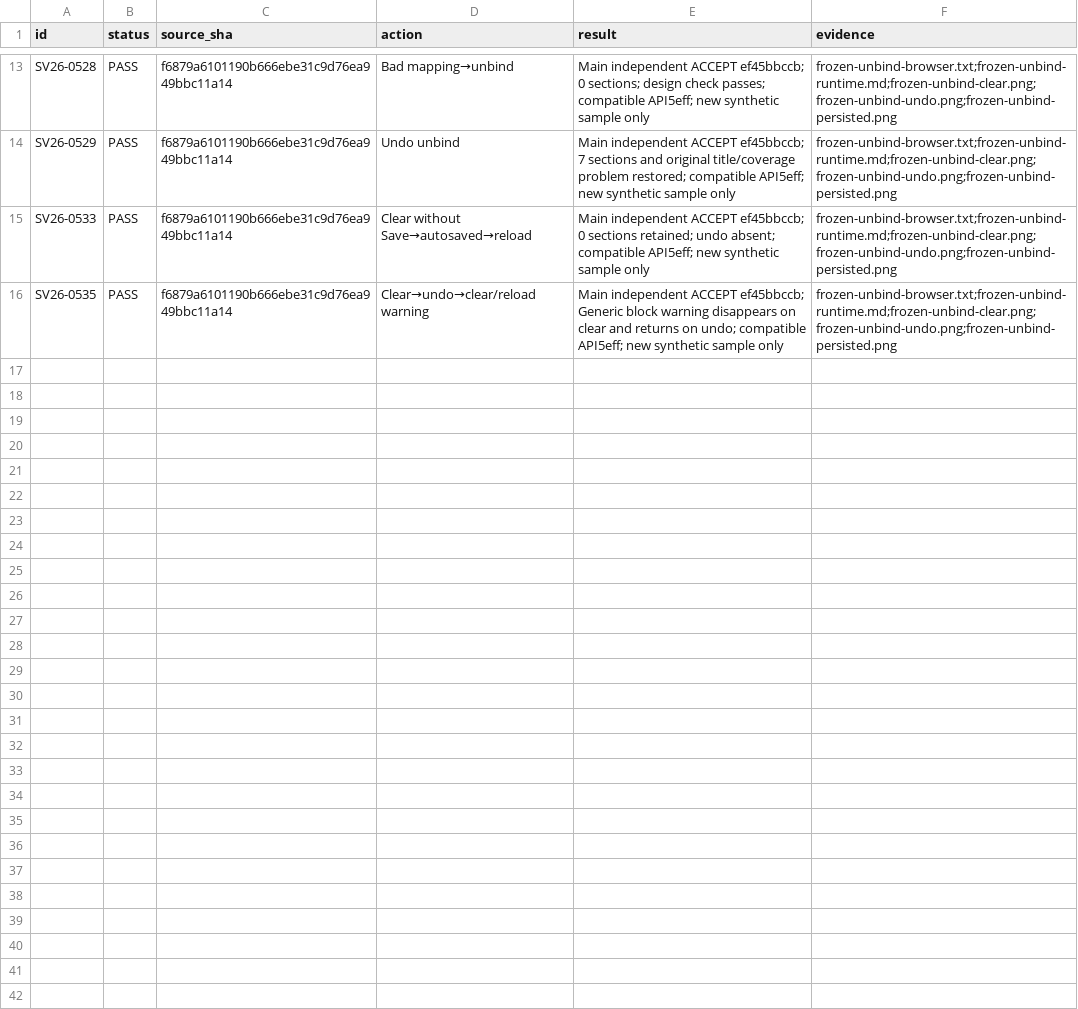
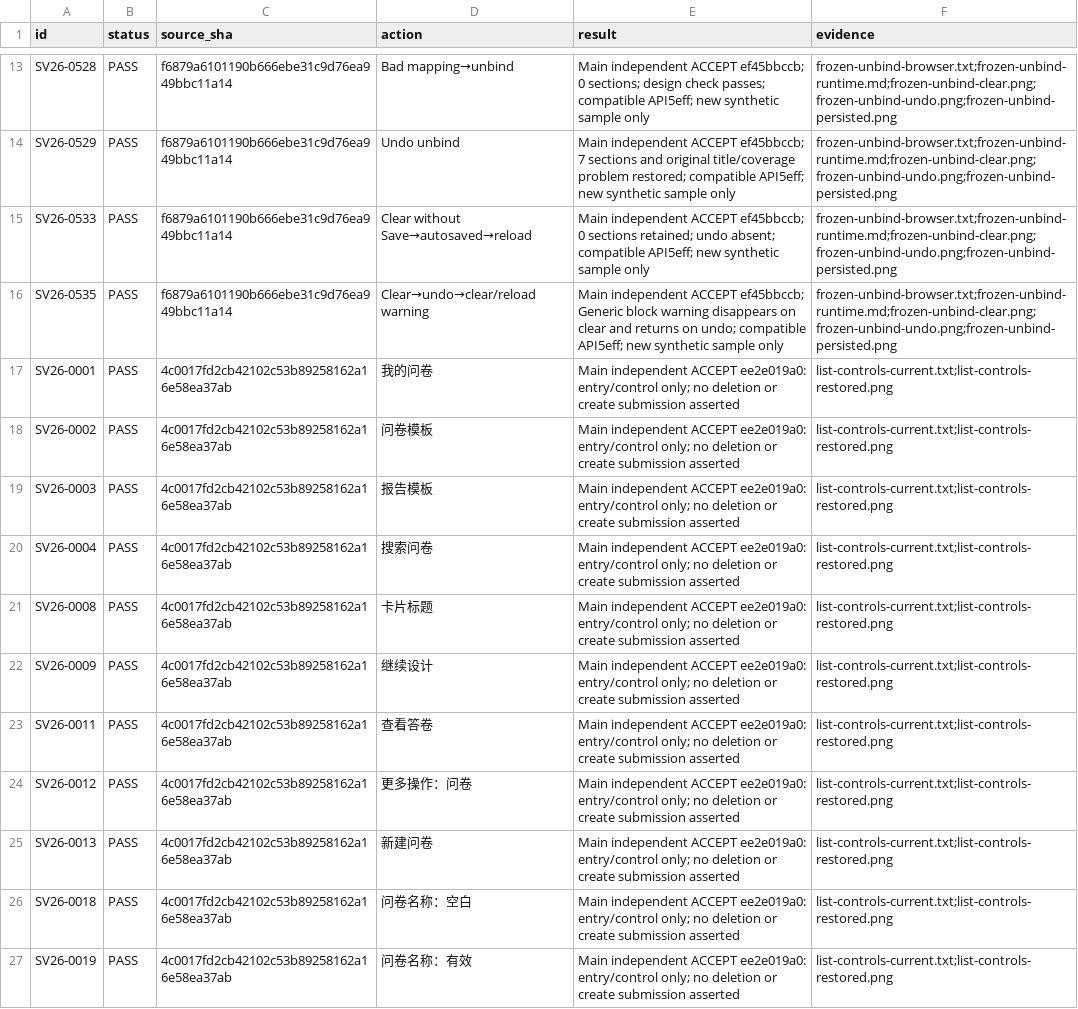
Before and after one commit to boardx/workspacex, a CSV file: docs/evidence/survey-all-buttons-20261004/parent-ui-results.csv, drawn as a sheet; only a part is shown, gaps mark what is left out.

Commit message:
docs(survey): accept list entries and supplement preservation checks

```diff
--- a/docs/evidence/survey-all-buttons-20261004/parent-ui-results.csv
+++ b/docs/evidence/survey-all-buttons-20261004/parent-ui-results.csv
@@ -16 +16,12 @@ SV26-0533,PASS,f6879a6101190b666ebe31c9d76ea949bbc11a14,Clear without Save→aut
 SV26-0535,PASS,f6879a6101190b666ebe31c9d76ea949bbc11a14,Clear→undo→clear/reload warning,Main independent ACCEPT ef45bbccb; Generic block warning disappears on clear and returns on undo; compatible API5eff; new synthetic sample only,frozen-unbind-browser.txt;frozen-unbind-runtime.md;frozen-unbind-clear.png;frozen-unbind-undo.png;frozen-unbind-persisted.png
+SV26-0001,PASS,4c0017fd2cb42102c53b89258162a16e58ea37ab,我的问卷,Main independent ACCEPT ee2e019a0: entry/control only; no deletion or create submission asserted,list-controls-current.txt;list-controls-restored.png
+SV26-0002,PASS,4c0017fd2cb42102c53b89258162a16e58ea37ab,问卷模板,Main independent ACCEPT ee2e019a0: entry/control only; no deletion or create submission asserted,list-controls-current.txt;list-controls-restored.png
+SV26-0003,PASS,4c0017fd2cb42102c53b89258162a16e58ea37ab,报告模板,Main independent ACCEPT ee2e019a0: entry/control only; no deletion or create submission asserted,list-controls-current.txt;list-controls-restored.png
+SV26-0004,PASS,4c0017fd2cb42102c53b89258162a16e58ea37ab,搜索问卷,Main independent ACCEPT ee2e019a0: entry/control only; no deletion or create submission asserted,list-controls-current.txt;list-controls-restored.png
+SV26-0008,PASS,4c0017fd2cb42102c53b89258162a16e58ea37ab,卡片标题,Main independent ACCEPT ee2e019a0: entry/control only; no deletion or create submission asserted,list-controls-current.txt;list-controls-restored.png
+SV26-0009,PASS,4c0017fd2cb42102c53b89258162a16e58ea37ab,继续设计,Main independent ACCEPT ee2e019a0: entry/control only; no deletion or create submission asserted,list-controls-current.txt;list-controls-restored.png
+SV26-0011,PASS,4c0017fd2cb42102c53b89258162a16e58ea37ab,查看答卷,Main independent ACCEPT ee2e019a0: entry/control only; no deletion or create submission asserted,list-controls-current.txt;list-controls-restored.png
+SV26-0012,PASS,4c0017fd2cb42102c53b89258162a16e58ea37ab,更多操作：问卷,Main independent ACCEPT ee2e019a0: entry/control only; no deletion or create submission asserted,list-controls-current.txt;list-controls-restored.png
+SV26-0013,PASS,4c0017fd2cb42102c53b89258162a16e58ea37ab,新建问卷,Main independent ACCEPT ee2e019a0: entry/control only; no deletion or create submission asserted,list-controls-current.txt;list-controls-restored.png
+SV26-0018,PASS,4c0017fd2cb42102c53b89258162a16e58ea37ab,问卷名称：空白,Main independent ACCEPT ee2e019a0: entry/control only; no deletion or create submission asserted,list-controls-current.txt;list-controls-restored.png
+SV26-0019,PASS,4c0017fd2cb42102c53b89258162a16e58ea37ab,问卷名称：有效,Main independent ACCEPT ee2e019a0: entry/control only; no deletion or create submission asserted,list-controls-current.txt;list-controls-restored.png
```
Also changed, not shown: docs/evidence/survey-all-buttons-20261004/execution-results.csv, docs/evidence/survey-all-buttons-20261004/remaining-results.csv, 4 other files.
